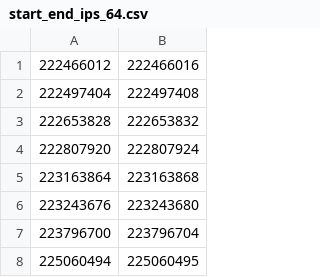
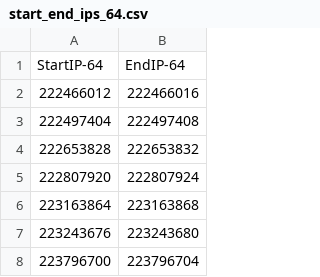
Before and after one commit to shooker/Azure-Scripts, a CSV file: PublicIPs/SampleOutput/start_end_ips_64.csv, drawn as a sheet; only a part is shown; the shorter side is filled out with more unchanged rows; the diff names each change by its address in the sheet, - before the commit and + after, or states it on an @@ line.

Commit message:
Updating sample output files

```diff
--- a/PublicIPs/SampleOutput/start_end_ips_64.csv
+++ b/PublicIPs/SampleOutput/start_end_ips_64.csv
+row 1: StartIP-64 | EndIP-64
```
Also changed, not shown: PublicIPs/SampleOutput/start_end_ips.csv.
